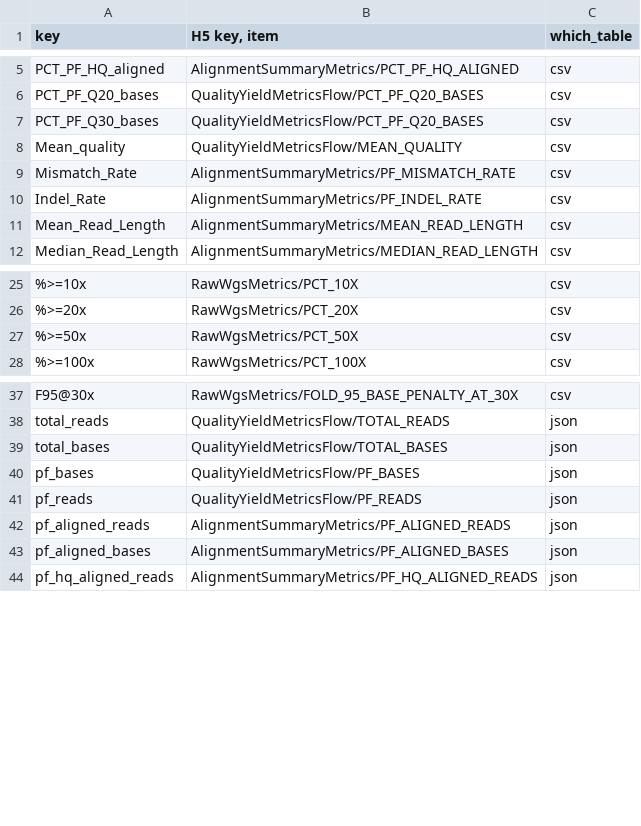
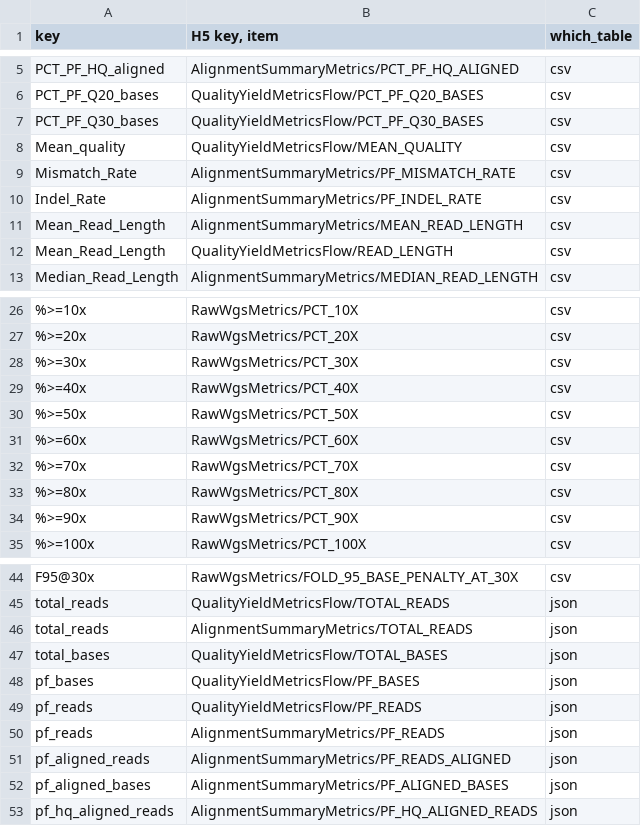
Before and after one commit to Ultimagen/VariantCalling, a CSV file: ugvc/reports/sorter_output_to_aggregated_metrics_h5.csv, drawn as a sheet; only a part is shown, gaps mark what is left out; addresses are those after the commit; the diff names each change by its address in the sheet, - before the commit and + after, or states it on an @@ line.

Commit message:
Gat/ssqc report fixes (#92)
* edit sorter fields

* edit sorter fields

* report fixes

* update test file

* fill in PCT_EXC_DUPE

* update test file

```diff
--- a/ugvc/reports/sorter_output_to_aggregated_metrics_h5.csv
+++ b/ugvc/reports/sorter_output_to_aggregated_metrics_h5.csv
-B7 (H5 key, item): QualityYieldMetricsFlow/PCT_PF_Q20_BASES
+B7 (H5 key, item): QualityYieldMetricsFlow/PCT_PF_Q30_BASES
+row 12: Mean_Read_Length | QualityYieldMetricsFlow/READ_LENGTH | csv
+row 28: %>=30x | RawWgsMetrics/PCT_30X | csv
+row 29: %>=40x | RawWgsMetrics/PCT_40X | csv
+row 31: %>=60x | RawWgsMetrics/PCT_60X | csv
+row 32: %>=70x | RawWgsMetrics/PCT_70X | csv
+row 33: %>=80x | RawWgsMetrics/PCT_80X | csv
+row 34: %>=90x | RawWgsMetrics/PCT_90X | csv
+row 46: total_reads | AlignmentSummaryMetrics/TOTAL_READS | json
+row 50: pf_reads | AlignmentSummaryMetrics/PF_READS | json
-B51 (H5 key, item): AlignmentSummaryMetrics/PF_ALIGNED_READS
+B51 (H5 key, item): AlignmentSummaryMetrics/PF_READS_ALIGNED
```
Also changed, not shown: 3 other files.
